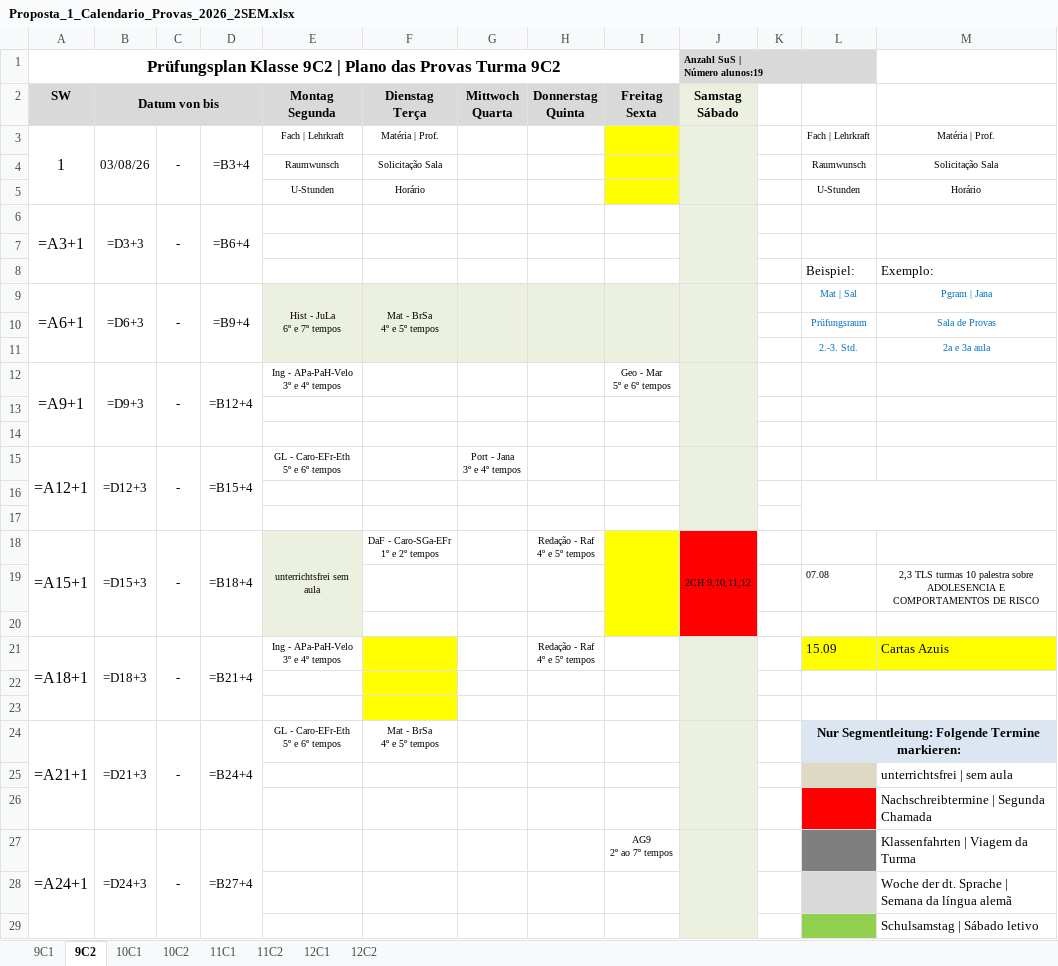
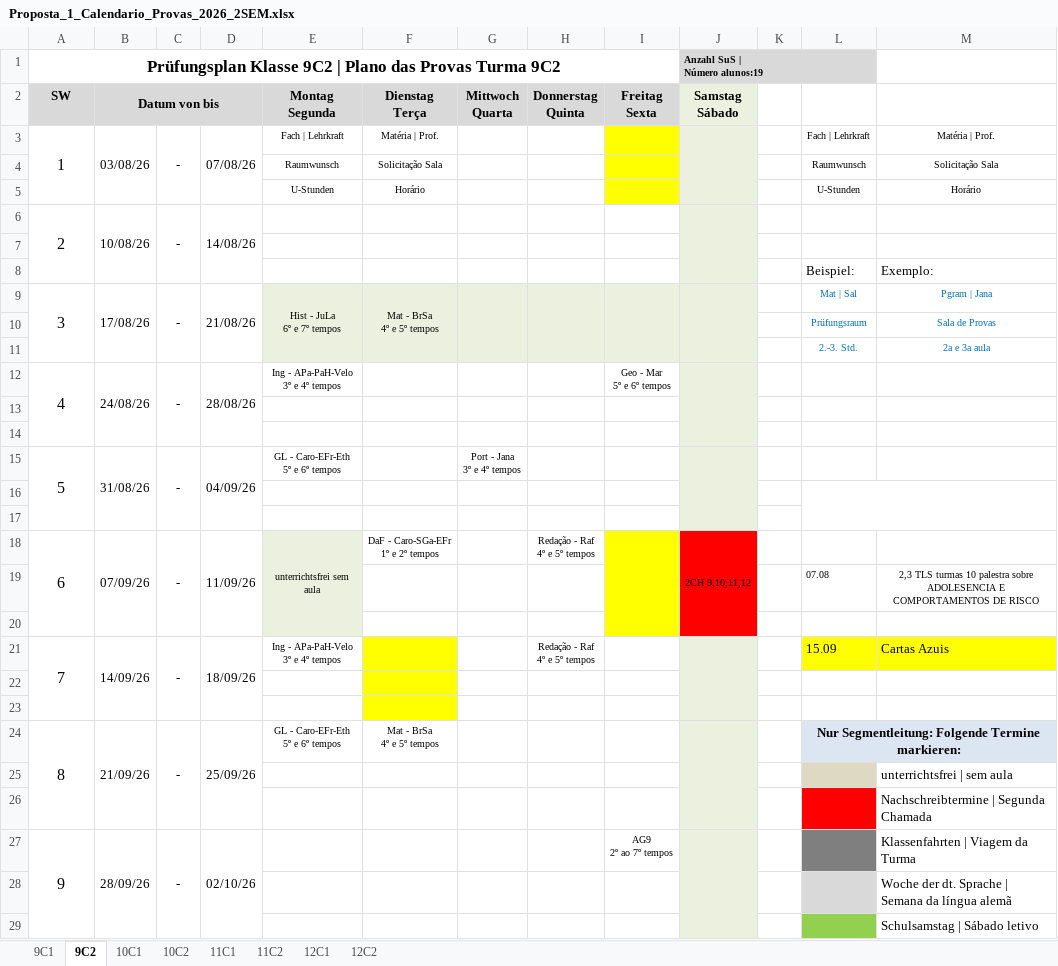
Before and after one commit to cbrener89052/calendarioprovas, an Excel workbook: Horario desenvolvido/Proposta_1_Calendario_Provas_2026_2SEM.xlsx, sheet 9C2, drawn as a sheet; only a part is shown; values as stored, in another font and other column widths than the file's, no borders; formulas without a stored value are shown as written; removed rows and columns are numbered as before the commit, all else as after; the diff covers the shown part only; the diff names each change by its address in the sheet, - before the commit and + after, or states it on an @@ line.

```diff
--- a/Horario desenvolvido/Proposta_1_Calendario_Provas_2026_2SEM.xlsx (sheet 9C2)
+++ b/Horario desenvolvido/Proposta_1_Calendario_Provas_2026_2SEM.xlsx (sheet 9C2)
-D3: =B3+4
+D3: 07/08/26
-row 6: =A3+1 | =D3+3 | - | =B6+4
+row 6: 2 | 10/08/26 | - | 14/08/26
-A9 (SW): =A6+1
+A9 (SW): 3
-B9 (Datum von bis): =D6+3
+B9 (Datum von bis): 17/08/26
-D9: =B9+4
+D9: 21/08/26
-A12 (SW): =A9+1
+A12 (SW): 4
-B12 (Datum von bis): =D9+3
+B12 (Datum von bis): 24/08/26
-D12: =B12+4
+D12: 28/08/26
-A15 (SW): =A12+1
+A15 (SW): 5
-B15 (Datum von bis): =D12+3
+B15 (Datum von bis): 31/08/26
-D15: =B15+4
+D15: 04/09/26
-A18 (SW): =A15+1
+A18 (SW): 6
-B18 (Datum von bis): =D15+3
+B18 (Datum von bis): 07/09/26
-D18: =B18+4
+D18: 11/09/26
-A21 (SW): =A18+1
+A21 (SW): 7
-B21 (Datum von bis): =D18+3
+B21 (Datum von bis): 14/09/26
-D21: =B21+4
+D21: 18/09/26
-A24 (SW): =A21+1
+A24 (SW): 8
-B24 (Datum von bis): =D21+3
+B24 (Datum von bis): 21/09/26
-D24: =B24+4
+D24: 25/09/26
-A27 (SW): =A24+1
+A27 (SW): 9
-B27 (Datum von bis): =D24+3
+B27 (Datum von bis): 28/09/26
-D27: =B27+4
+D27: 02/10/26
```
Also changed, not shown: 6 added rows, 6 removed rows and 15 edited cells elsewhere in this sheet, sheet 9C1, sheet 12C2, sheet 10C2, sheet 11C2, sheet 11C1, sheet 10C1, 1 more sheet.
